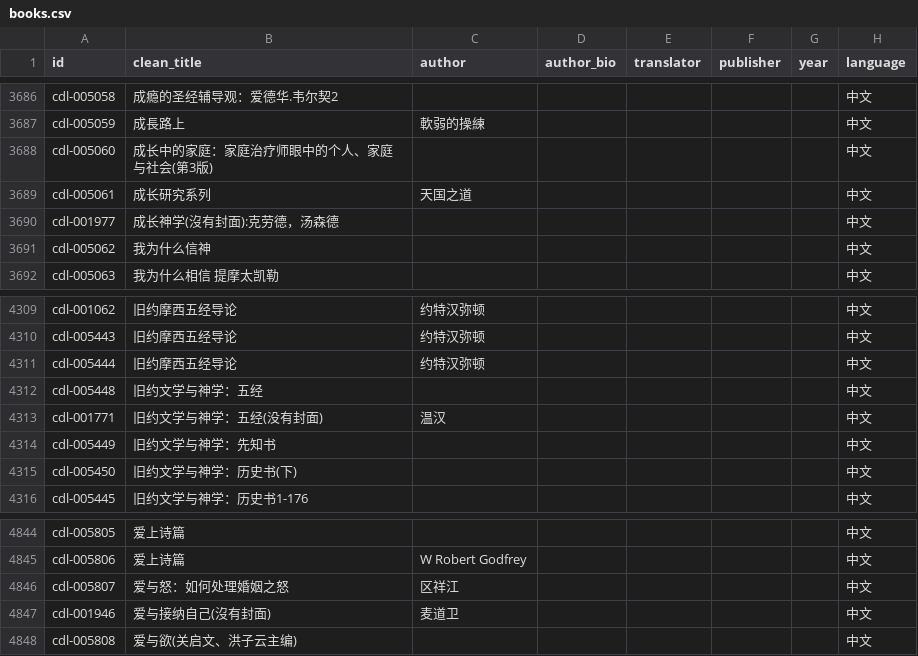
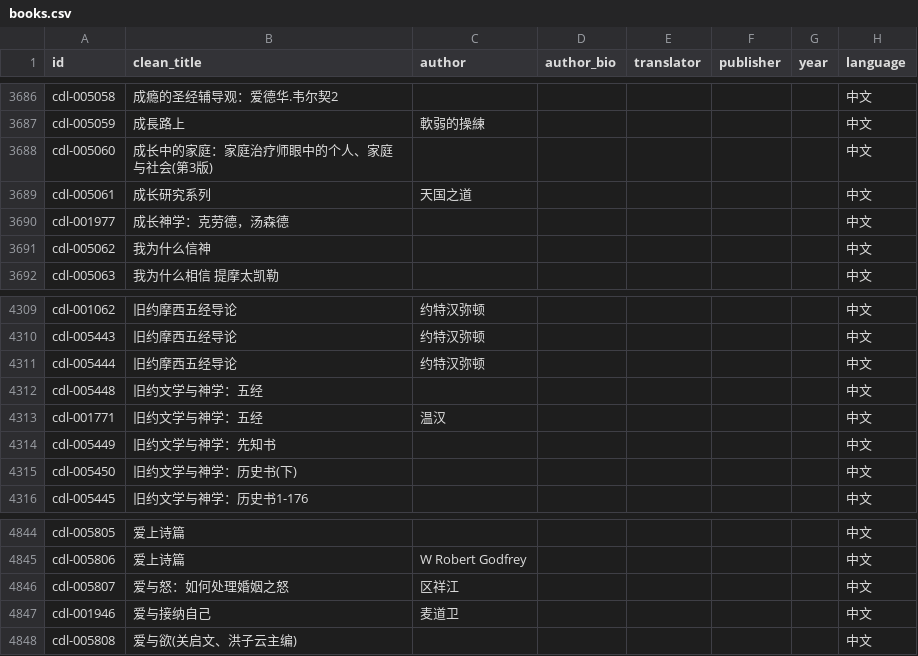
Before and after one commit to GioiaZheng/christian-digital-library, a CSV file: data/books.csv, drawn as a sheet; only a part is shown, gaps mark what is left out; the diff names each change by its address in the sheet, - before the commit and + after, or states it on an @@ line.

```diff
--- a/data/books.csv
+++ b/data/books.csv
-B3690 (clean_title): 成长神学(沒有封面):克劳德，汤森德
+B3690 (clean_title): 成长神学：克劳德，汤森德
-B4313 (clean_title): 旧约文学与神学：五经(没有封面)
+B4313 (clean_title): 旧约文学与神学：五经
-B4847 (clean_title): 爱与接纳自己(沒有封面)
+B4847 (clean_title): 爱与接纳自己
```
Also changed, not shown: 4 other files.
